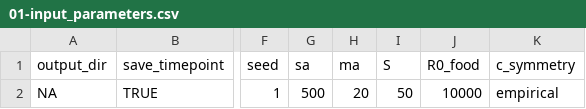
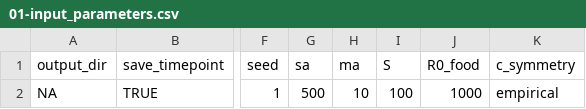
Before and after one commit to Chang-Yu-Chang/emergent-coexistence, a CSV file: simulation/01-input_parameters.csv, drawn as a sheet; only a part is shown, gaps mark what is left out; the diff names each change by its address in the sheet, - before the commit and + after, or states it on an @@ line.

```diff
--- a/simulation/01-input_parameters.csv
+++ b/simulation/01-input_parameters.csv
-H2 (ma): 20
+H2 (ma): 10
-I2 (S): 50
+I2 (S): 100
-J2 (R0_food): 10000
+J2 (R0_food): 1000
```
Also changed, not shown: 49 other files.
